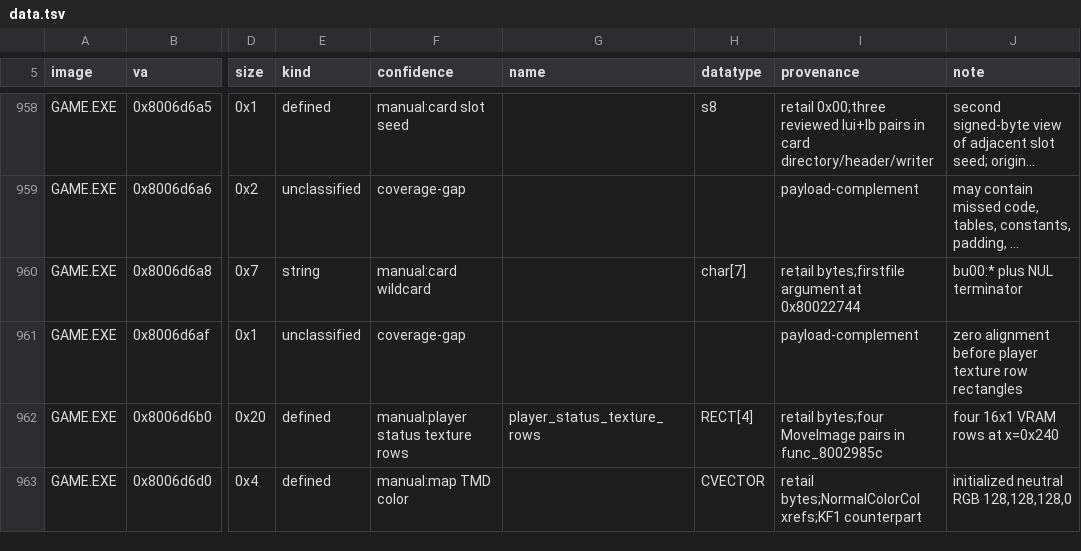
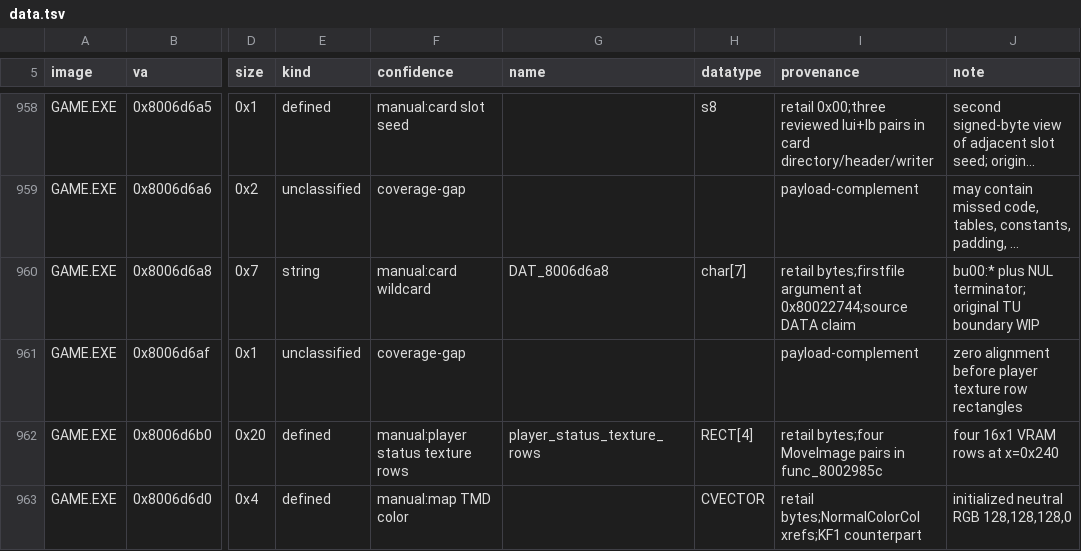
Before and after one commit to sushi-shi/kings-field-2-decomp, a TSV file: config/retail/data.tsv, drawn as a sheet; only a part is shown, gaps mark what is left out; long unchanged cells end in …; the diff names each change by its address in the sheet, - before the commit and + after, or states it on an @@ line.

```diff
--- a/config/retail/data.tsv
+++ b/config/retail/data.tsv
-G960 (name): (empty)
+G960 (name): DAT_8006d6a8
-I960 (provenance): …argument at 0x80022744
+I960 (provenance): …argument at 0x80022744;source DATA claim
-J960 (note): bu00:* plus NUL terminator
+J960 (note): bu00:* plus NUL terminator; original TU boundary WIP
```
Also changed, not shown: config/retail/data_identities.tsv, 19 other files.
